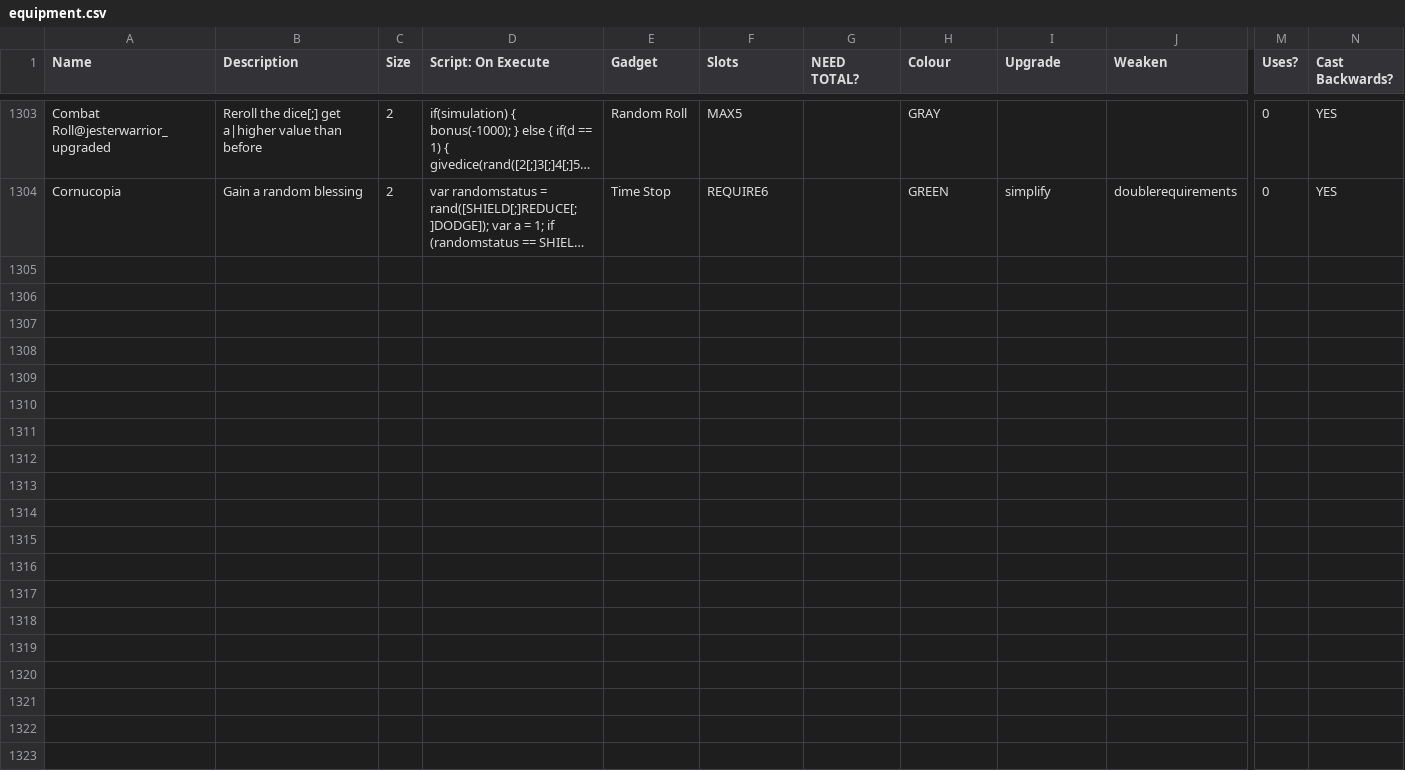
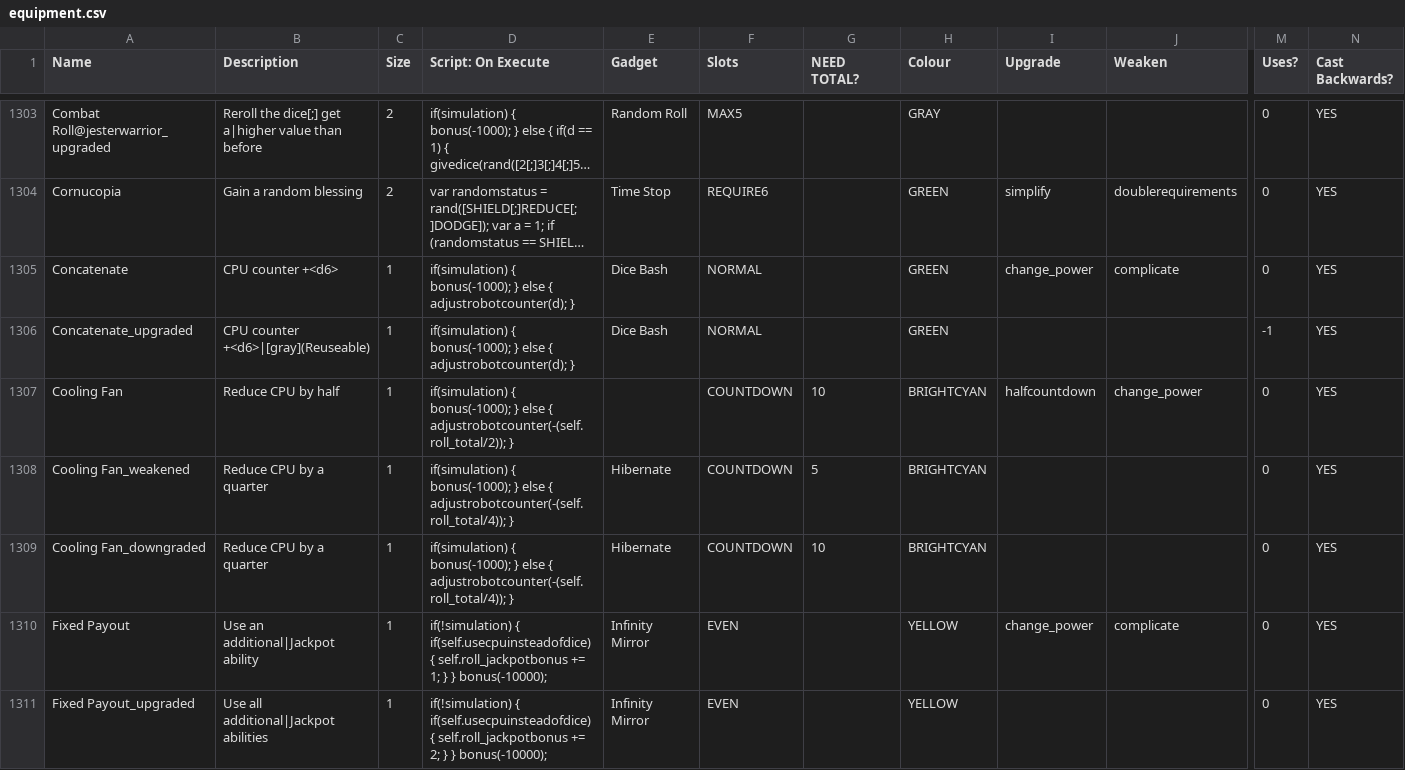
Before and after one commit to godisgoodmatt/christmasspecial, a CSV file: _merge/data/text/equipment.csv, drawn as a sheet; only a part is shown, gaps mark what is left out; long unchanged cells end in …; rows hold the shown columns only; the diff names each change by its address in the sheet, - before the commit and + after, or states it on an @@ line.

Commit message:
Added new gadgets to old items, introduced two new weapons to Maintenance episode

```diff
--- a/_merge/data/text/equipment.csv
+++ b/_merge/data/text/equipment.csv
+row 1305: Concatenate | CPU counter +<d6> | 1 | if(simulation) { bonus(-1000); } else { adjustrobotcounter(d); } | Dice Bash | NORMAL |  | GREEN | change_power | complicate | 0 | YES
+row 1306: Concatenate_upgraded | CPU counter +<d6>|[gray](Reuseable) | 1 | if(simulation) { bonus(-1000); } else { adjustrobotcounter(d); } | Dice Bash | NORMAL |  | GREEN |  |  | -1 | YES
+row 1307: Cooling Fan | Reduce CPU by half | 1 | if(simulation) { bonus(-1000); } else { adjustrobotcounter(-(self.roll_total/2)); } |  | COUNTDOWN | 10 | BRIGHTCYAN | halfcountdown | change_power | 0 | YES
+row 1308: Cooling Fan_weakened | Reduce CPU by a quarter | 1 | if(simulation) { bonus(-1000); } else { adjustrobotcounter(-(self.roll_total/4)); } | Hibernate | COUNTDOWN | 5 | BRIGHTCYAN |  |  | 0 | YES
+row 1309: Cooling Fan_downgraded | Reduce CPU by a quarter | 1 | if(simulation) { bonus(-1000); } else { adjustrobotcounter(-(self.roll_total/4)); } | Hibernate | COUNTDOWN | 10 | BRIGHTCYAN |  |  | 0 | YES
+row 1310: Fixed Payout | Use an additional|Jackpot ability | 1 | if(!simulation) { if(self.usecpuinsteadofdice) { self.roll_jackpotbonus += 1; } } bonus(-10000); | Infinity Mirror | EVEN |  | YELLOW | change_power | complicate | 0 | YES
+row 1311: Fixed Payout_upgraded | Use all additional|Jackpot abilities | 1 | if(!simulation) { if(self.usecpuinsteadofdice) { self.roll_jackpotbonus += 2; } } bonus(-10000); | Infinity Mirror | EVEN |  | YELLOW |  |  | 0 | YES
```
Also changed, not shown: _append/data/text/equipment.csv, _append/data/text/skills.csv, 1 other file.
